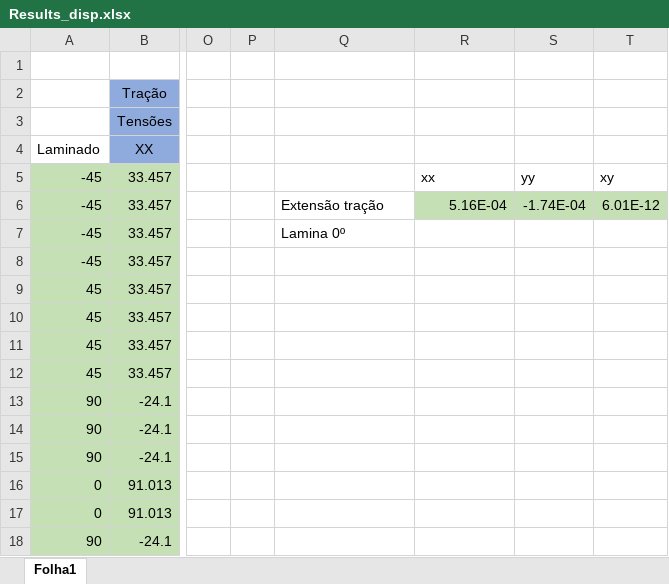
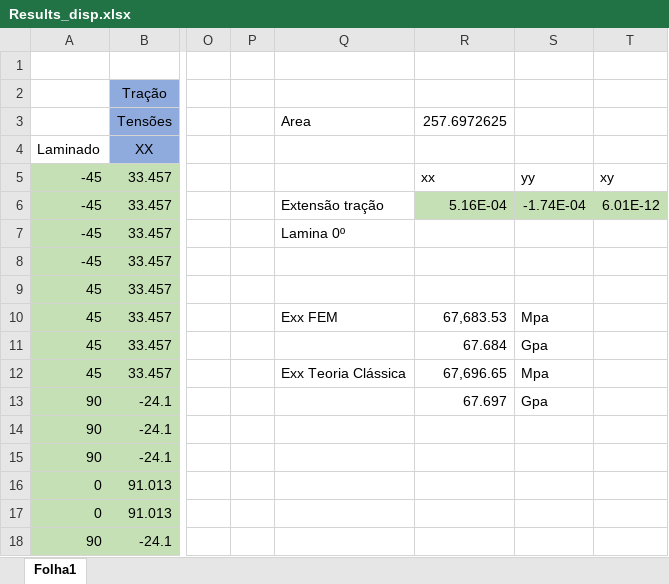
Before and after one commit to Francisco-24/MCL, an Excel workbook: Projeto 2 - parte 2/Results_disp.xlsx, sheet Folha1, drawn as a sheet; only a part is shown, gaps mark what is left out; values as stored, in another font and other column widths than the file's, no borders; the diff names each change by its address in the sheet, - before the commit and + after, or states it on an @@ line.

```diff
--- a/Projeto 2 - parte 2/Results_disp.xlsx (sheet Folha1)
+++ b/Projeto 2 - parte 2/Results_disp.xlsx (sheet Folha1)
-Q3: (empty)
+Q3: Area
-R3: (empty)
+R3: 257.6972625
-Q10 (Area): (empty)
+Q10 (Area): Exx FEM
-R10 (257.6972625): (empty)
+R10 (257.6972625): 67,683.53
-S10: (empty)
+S10: Mpa
-R11 (257.6972625): (empty)
+R11 (257.6972625): 67.684
-S11: (empty)
+S11: Gpa
-Q12 (Area): (empty)
+Q12 (Area): Exx Teoria Clássica
-R12 (257.6972625): (empty)
+R12 (257.6972625): 67,696.65
-S12: (empty)
+S12: Mpa
-R13 (257.6972625): (empty)
+R13 (257.6972625): 67.697
-S13: (empty)
+S13: Gpa
```
Also changed, not shown: Premat.xlsx, Projeto 1/Parte Experimental.xlsx, 18 other files.
